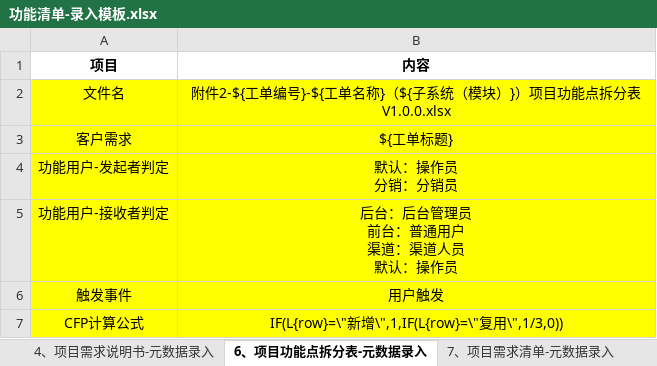
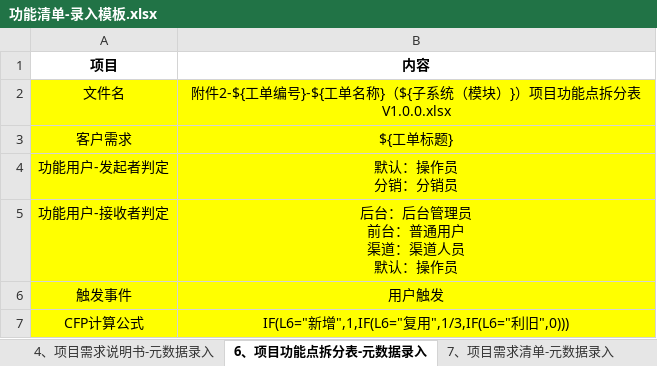
Before and after one commit to mlt-hub/AI-Gen-Reimbursement-Docs, an Excel workbook: data/in_templates/功能清单-录入模板.xlsx, sheet 6、项目功能点拆分表-元数据录入, drawn as a sheet; values as stored, in another font and other column widths than the file's, no borders; the diff names each change by its address in the sheet, - before the commit and + after, or states it on an @@ line.

```diff
--- a/data/in_templates/功能清单-录入模板.xlsx (sheet 6、项目功能点拆分表-元数据录入)
+++ b/data/in_templates/功能清单-录入模板.xlsx (sheet 6、项目功能点拆分表-元数据录入)
-B7 (内容): IF(L{row}=\"新增\",1,IF(L{row}=\"复用\",1/3,0))
+B7 (内容): IF(L6="新增",1,IF(L6="复用",1/3,IF(L6="利旧",0)))
```
Also changed, not shown: 4 other files.
